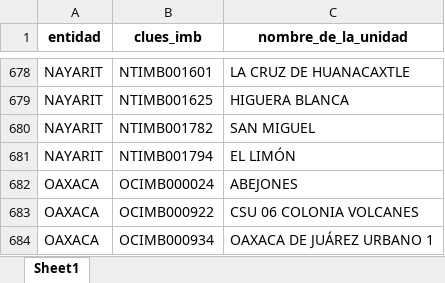
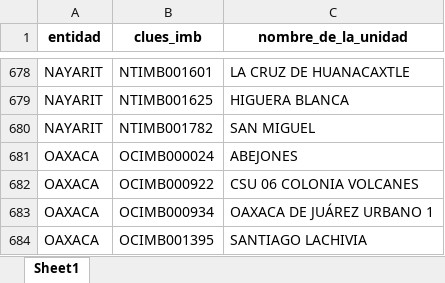
Before and after one commit to servicios-imss-b/informe--de-ang, an Excel workbook: faltantes_por_estados.xlsx, sheet Sheet1, drawn as a sheet; only a part is shown, gaps mark what is left out; the shorter side is filled out with more unchanged rows; values as stored, in another font and other column widths than the file's, no borders; the diff names each change by its address in the sheet, - before the commit and + after, or states it on an @@ line.

```diff
--- a/faltantes_por_estados.xlsx (sheet Sheet1)
+++ b/faltantes_por_estados.xlsx (sheet Sheet1)
-row 681: NAYARIT | NTIMB001794 | EL LIMÓN
```
Also changed, not shown: tabla_avance.xlsx, tabla_entidades.xlsx, 4 other files.
